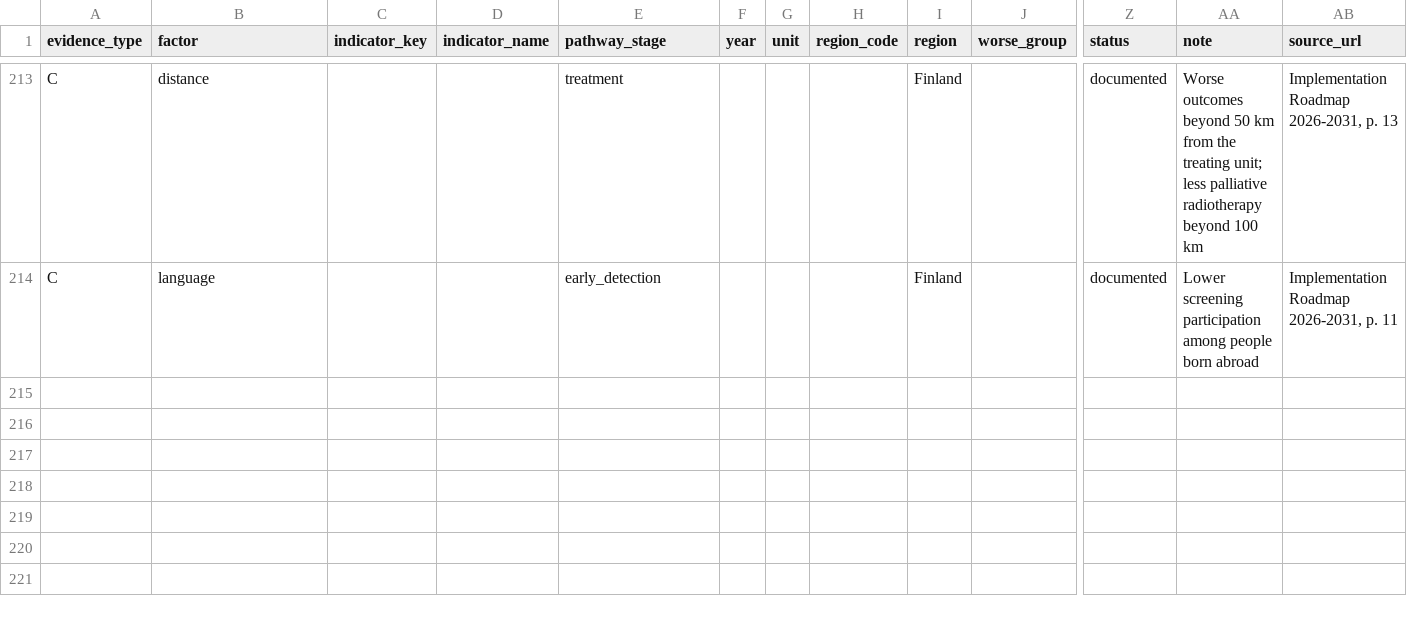
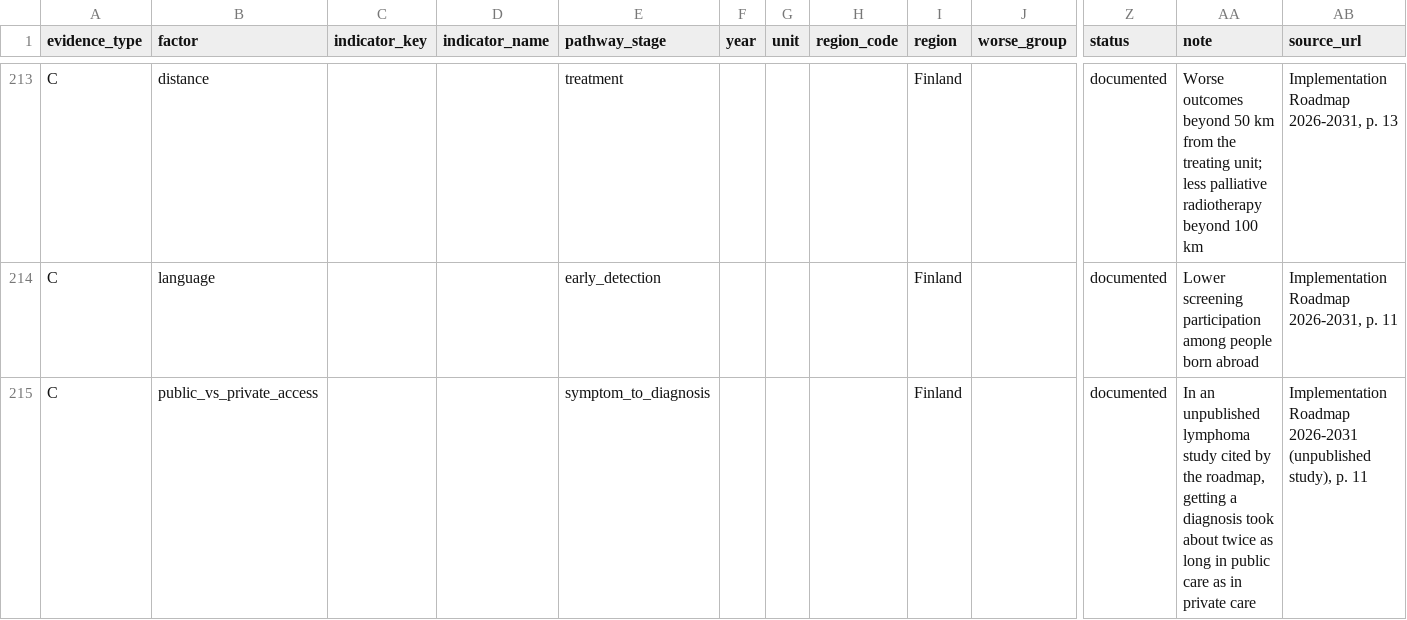
Before and after one commit to northvibes-app/AstraZeneca-Junction2026, a CSV file: pipeline/output/equity_gaps.csv, drawn as a sheet; only a part is shown, gaps mark what is left out; rows hold the shown columns only; the diff names each change by its address in the sheet, - before the commit and + after, or states it on an @@ line.

```diff
--- a/pipeline/output/equity_gaps.csv
+++ b/pipeline/output/equity_gaps.csv
+row 215: C | public_vs_private_access |  |  | symptom_to_diagnosis |  |  |  | Finland |  | documented | In an unpublished lymphoma study cited by the roadmap, getting a diagnosis took about twice as long in public care as in private care | Implementation Roadmap 2026-2031 (unpublished study), p. 11
```
Also changed, not shown: pipeline/output/data_gaps.csv, pipeline/output/recommendations.csv, 18 other files.
